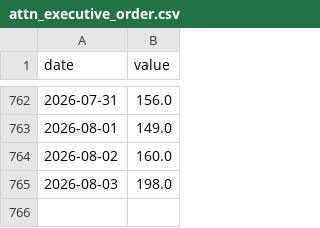
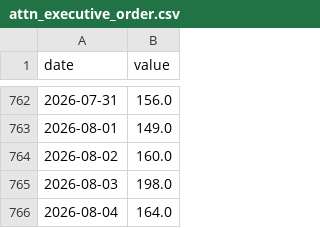
Before and after one commit to Codex-Crusader/Correlation-engine, a CSV file: data/attn_executive_order.csv, drawn as a sheet; only a part is shown, gaps mark what is left out.

```diff
--- a/data/attn_executive_order.csv
+++ b/data/attn_executive_order.csv
@@ -765 +765,2 @@ date,value
 2026-08-03,198.0
+2026-08-04,164.0
```
Also changed, not shown: data/attn_federal_reserve.csv, data/attn_inflation.csv, 14 other files.
